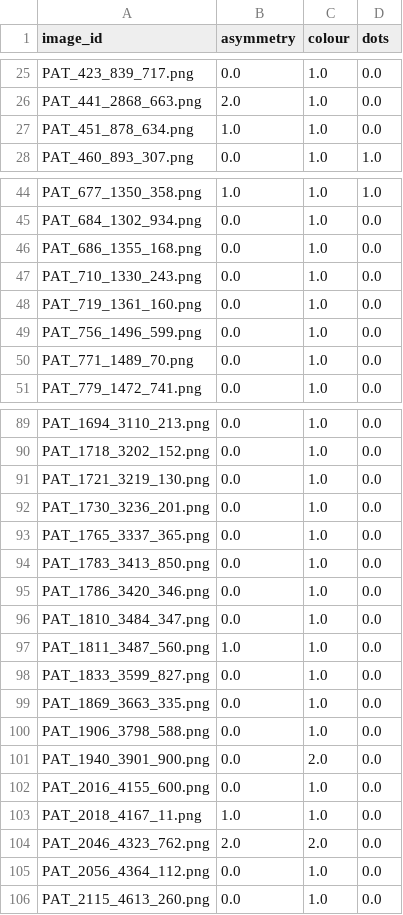
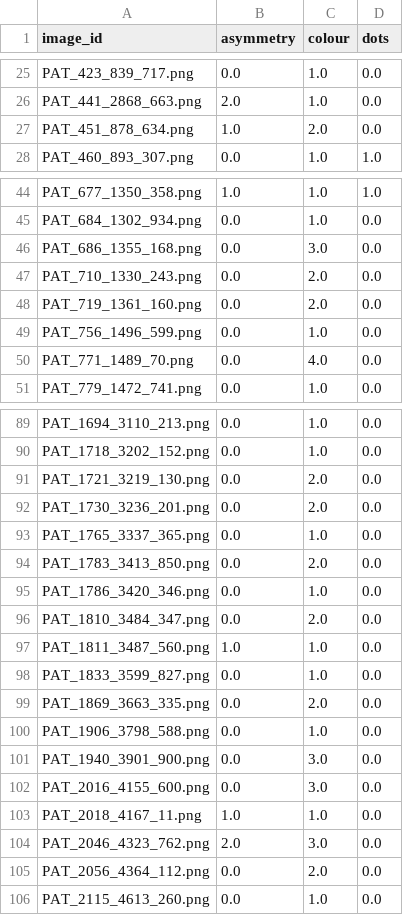
Before and after one commit to ThomasBroholtKnudsen/ProjectsinDataScience2024, a CSV file: features/features_okapi_images.csv, drawn as a sheet; only a part is shown, gaps mark what is left out; the diff covers the shown part only.

Commit message:
updated more colour parameters

```diff
--- a/features/features_okapi_images.csv
+++ b/features/features_okapi_images.csv
@@ -26,3 +26,3 @@ PAT_423_839_717.png,0.0,1.0,0.0
 PAT_441_2868_663.png,2.0,1.0,0.0
-PAT_451_878_634.png,1.0,1.0,0.0
+PAT_451_878_634.png,1.0,2.0,0.0
 PAT_460_893_307.png,0.0,1.0,1.0
@@ -45,7 +45,7 @@ PAT_677_1350_358.png,1.0,1.0,1.0
 PAT_684_1302_934.png,0.0,1.0,0.0
-PAT_686_1355_168.png,0.0,1.0,0.0
-PAT_710_1330_243.png,0.0,1.0,0.0
-PAT_719_1361_160.png,0.0,1.0,0.0
+PAT_686_1355_168.png,0.0,3.0,0.0
+PAT_710_1330_243.png,0.0,2.0,0.0
+PAT_719_1361_160.png,0.0,2.0,0.0
 PAT_756_1496_599.png,0.0,1.0,0.0
-PAT_771_1489_70.png,0.0,1.0,0.0
+PAT_771_1489_70.png,0.0,4.0,0.0
 PAT_779_1472_741.png,0.0,1.0,0.0
@@ -90,17 +90,17 @@ PAT_1694_3110_213.png,0.0,1.0,0.0
 PAT_1718_3202_152.png,0.0,1.0,0.0
-PAT_1721_3219_130.png,0.0,1.0,0.0
-PAT_1730_3236_201.png,0.0,1.0,0.0
+PAT_1721_3219_130.png,0.0,2.0,0.0
+PAT_1730_3236_201.png,0.0,2.0,0.0
 PAT_1765_3337_365.png,0.0,1.0,0.0
-PAT_1783_3413_850.png,0.0,1.0,0.0
+PAT_1783_3413_850.png,0.0,2.0,0.0
 PAT_1786_3420_346.png,0.0,1.0,0.0
-PAT_1810_3484_347.png,0.0,1.0,0.0
+PAT_1810_3484_347.png,0.0,2.0,0.0
 PAT_1811_3487_560.png,1.0,1.0,0.0
 PAT_1833_3599_827.png,0.0,1.0,0.0
-PAT_1869_3663_335.png,0.0,1.0,0.0
+PAT_1869_3663_335.png,0.0,2.0,0.0
 PAT_1906_3798_588.png,0.0,1.0,0.0
-PAT_1940_3901_900.png,0.0,2.0,0.0
-PAT_2016_4155_600.png,0.0,1.0,0.0
+PAT_1940_3901_900.png,0.0,3.0,0.0
+PAT_2016_4155_600.png,0.0,3.0,0.0
 PAT_2018_4167_11.png,1.0,1.0,0.0
-PAT_2046_4323_762.png,2.0,2.0,0.0
-PAT_2056_4364_112.png,0.0,1.0,0.0
+PAT_2046_4323_762.png,2.0,3.0,0.0
+PAT_2056_4364_112.png,0.0,2.0,0.0
 PAT_2115_4613_260.png,0.0,1.0,0.0
```
Also changed, not shown: 10 edited cells elsewhere in this file, 1 other file.
